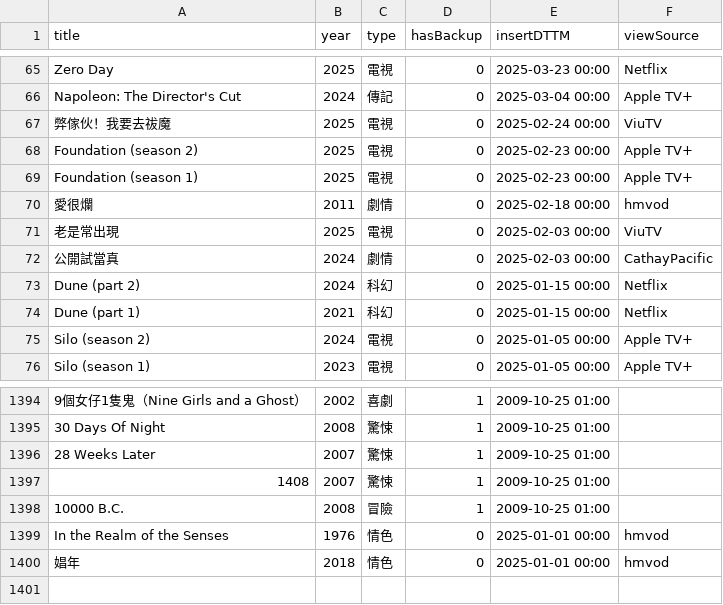
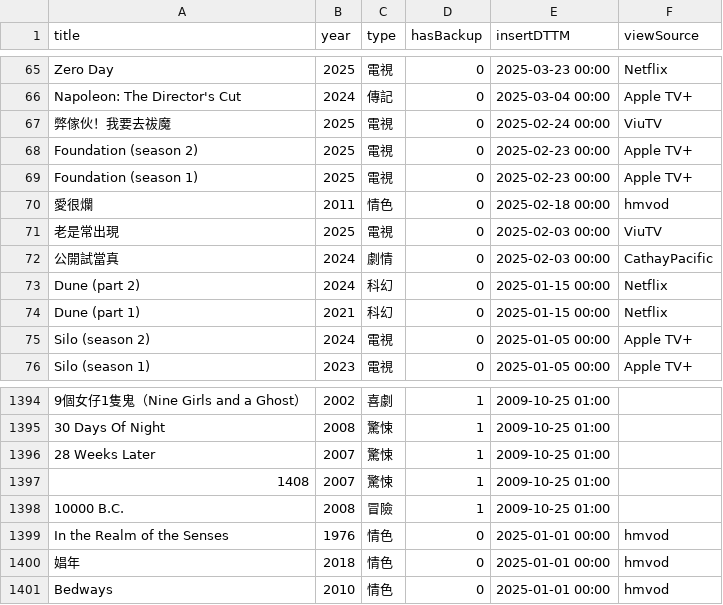
Before and after one commit to jackfclee/my-apps, a CSV file: collections/movie/MyMovie.csv, drawn as a sheet; only a part is shown, gaps mark what is left out.

Commit message:
Update MyMovie.csv

```diff
--- a/collections/movie/MyMovie.csv
+++ b/collections/movie/MyMovie.csv
@@ -69,3 +69,3 @@ Foundation (season 2),2025,電視,0,2025-02-23 00:00,Apple TV+
 Foundation (season 1),2025,電視,0,2025-02-23 00:00,Apple TV+
-愛很爛,2011,劇情,0,2025-02-18 00:00,hmvod
+愛很爛,2011,情色,0,2025-02-18 00:00,hmvod
 老是常出現,2025,電視,0,2025-02-03 00:00,ViuTV
@@ -1400 +1400,2 @@ In the Realm of the Senses,1976,情色,0,2025-01-01 00:00,hmvod
 娼年,2018,情色,0,2025-01-01 00:00,hmvod
+Bedways,2010,情色,0,2025-01-01 00:00,hmvod
```
